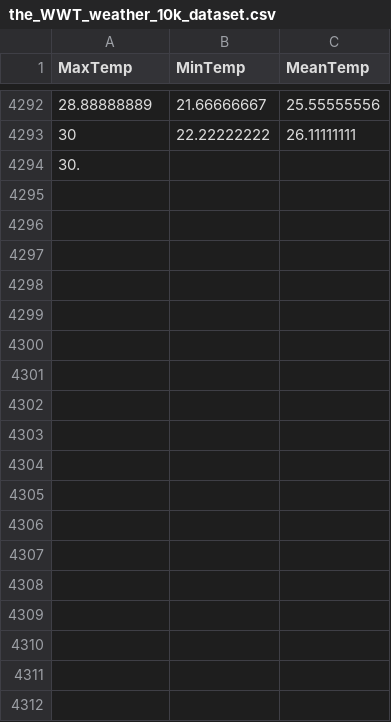
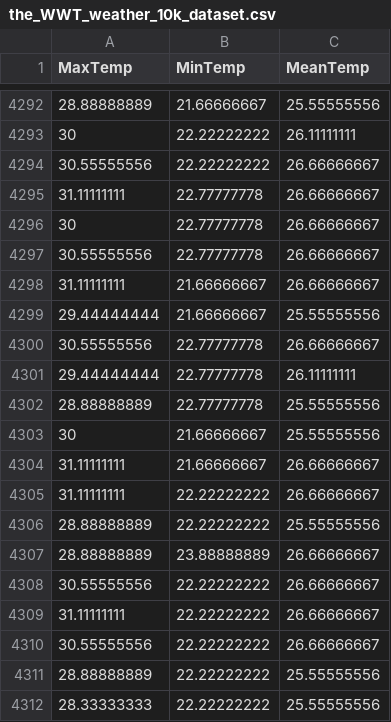
Before and after one commit to KAEVO/GolangMachineLearning, a CSV file: datasets/the_WWT_weather_10k_dataset.csv, drawn as a sheet; only a part is shown, gaps mark what is left out; the shorter side is filled out with more unchanged rows; the diff covers the shown part only.

Commit message:
add some stuff

```diff
--- a/datasets/the_WWT_weather_10k_dataset.csv
+++ b/datasets/the_WWT_weather_10k_dataset.csv
@@ -4293 +4293,20 @@ MaxTemp,MinTemp,MeanTemp
 30,22.22222222,26.11111111
+30.55555556,22.22222222,26.66666667
+31.11111111,22.77777778,26.66666667
+30,22.77777778,26.66666667
+30.55555556,22.77777778,26.66666667
+31.11111111,21.66666667,26.66666667
+29.44444444,21.66666667,25.55555556
+30.55555556,22.77777778,26.66666667
+29.44444444,22.77777778,26.11111111
+28.88888889,22.77777778,25.55555556
+30,21.66666667,25.55555556
+31.11111111,21.66666667,26.66666667
+31.11111111,22.22222222,26.66666667
+28.88888889,22.22222222,25.55555556
+28.88888889,23.88888889,26.66666667
+30.55555556,22.22222222,26.66666667
+31.11111111,22.22222222,26.66666667
+30.55555556,22.22222222,26.66666667
+28.88888889,22.22222222,25.55555556
+28.33333333,22.22222222,25.55555556
```
Also changed, not shown: 21 added rows elsewhere in this file.
